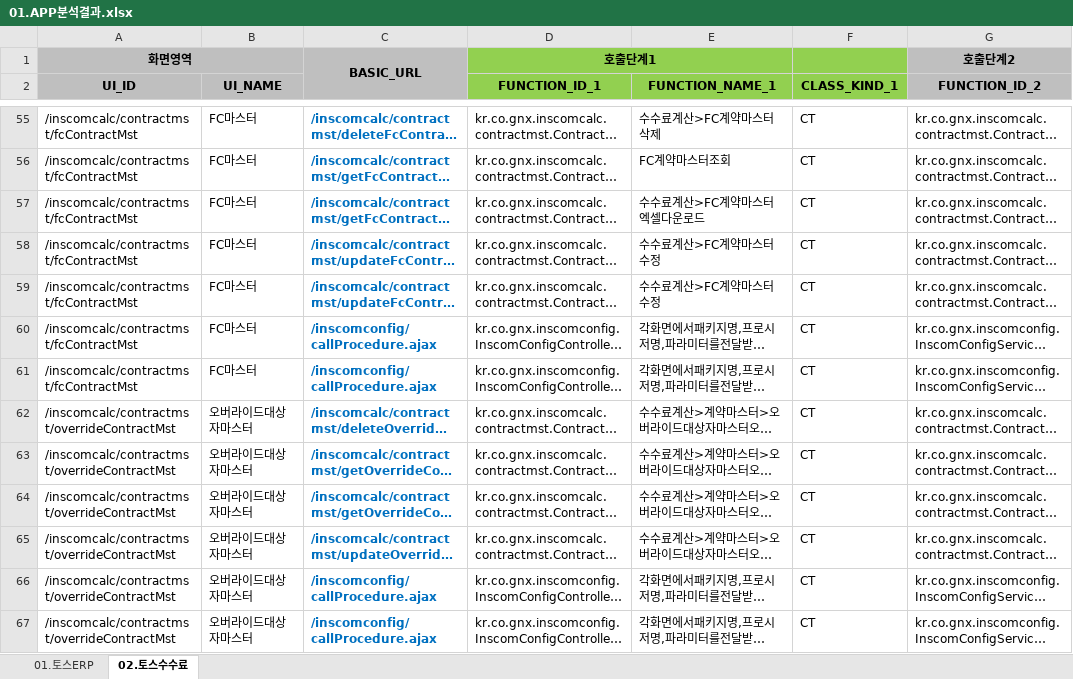
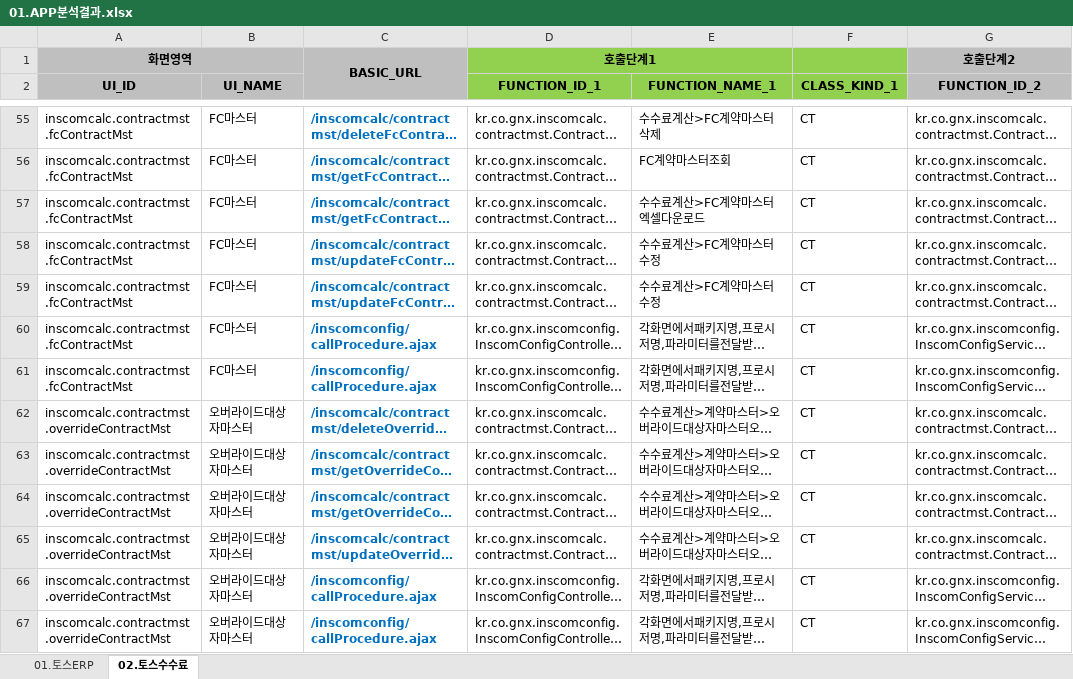
Before and after one commit to YongSoekChoeng/dstone-boot, an Excel workbook: WorkShop/03.Tools/01.Analizer/01.APP분석결과.xlsx, sheet 02.토스수수료, drawn as a sheet; only a part is shown, gaps mark what is left out; long unchanged cells end in …; values as stored, in another font and other column widths than the file's, no borders; conditional formats not drawn; the diff covers the shown part only; the diff names each change by its address in the sheet, - before the commit and + after, or states it on an @@ line.

```diff
--- a/WorkShop/03.Tools/01.Analizer/01.APP분석결과.xlsx (sheet 02.토스수수료)
+++ b/WorkShop/03.Tools/01.Analizer/01.APP분석결과.xlsx (sheet 02.토스수수료)
-A55:A61 (UI_ID): /inscomcalc/contractmst/fcContractMst
+A55:A61 (UI_ID): inscomcalc.contractmst.fcContractMst
-A62:A67 (UI_ID): /inscomcalc/contractmst/overrideContractMst
+A62:A67 (UI_ID): inscomcalc.contractmst.overrideContractMst
```
Also changed, not shown: 824 edited cells elsewhere in this sheet.
